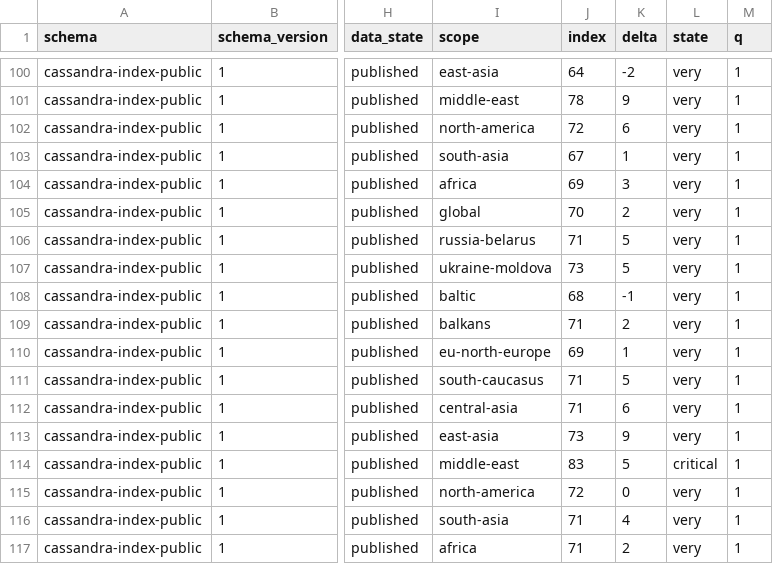
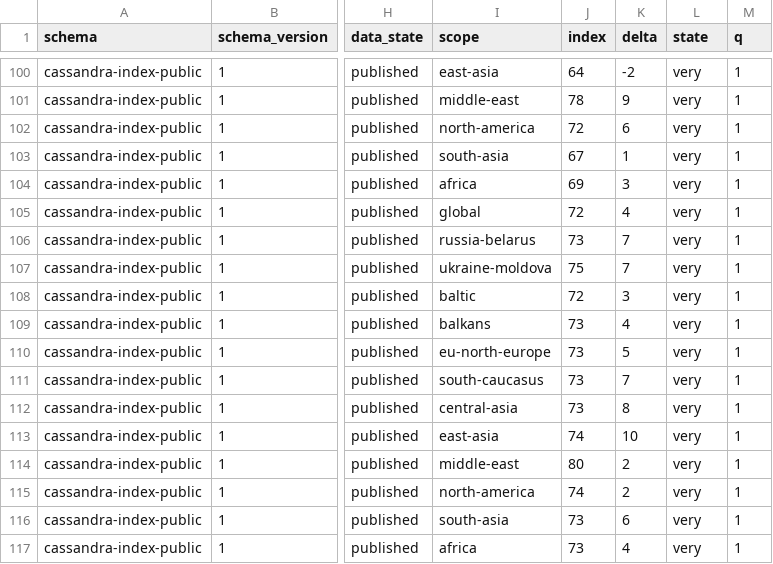
Before and after one commit to susotoze13-afk/cassandra-index, a CSV file: data/public/cassandra-index.csv, drawn as a sheet; only a part is shown, gaps mark what is left out; the diff names each change by its address in the sheet, - before the commit and + after, or states it on an @@ line.

Commit message:
sources(2026-11-01): Балтия — D1.2 Resolute Reforger 2026 (1.0) + D7.1 нем.бригада/РЭБ, 140→144 R55; narrative baltic confidence low→high
Signed-off-by: Autopilot <autopilot@localhost>

```diff
--- a/data/public/cassandra-index.csv
+++ b/data/public/cassandra-index.csv
-J105 (index): 70
+J105 (index): 72
-K105 (delta): 2
+K105 (delta): 4
-J106 (index): 71
+J106 (index): 73
-K106:K107 (delta): 5
+K106:K107 (delta): 7
-J107 (index): 73
+J107 (index): 75
-J108 (index): 68
+J108 (index): 72
-K108 (delta): -1
+K108 (delta): 3
-J109 (index): 71
+J109 (index): 73
-K109 (delta): 2
+K109 (delta): 4
-J110 (index): 69
+J110 (index): 73
-K110 (delta): 1
+K110 (delta): 5
-J111:J112 (index): 71
+J111:J112 (index): 73
-K111 (delta): 5
+K111 (delta): 7
-K112 (delta): 6
+K112 (delta): 8
-J113 (index): 73
+J113 (index): 74
-K113 (delta): 9
+K113 (delta): 10
-J114 (index): 83
+J114 (index): 80
-K114 (delta): 5
+K114 (delta): 2
-L114 (state): critical
+L114 (state): very
-J115 (index): 72
+J115 (index): 74
-K115 (delta): 0
+K115 (delta): 2
-J116:J117 (index): 71
+J116:J117 (index): 73
-K116 (delta): 4
+K116 (delta): 6
-K117 (delta): 2
+K117 (delta): 4
```
Also changed, not shown: 31 other files.
